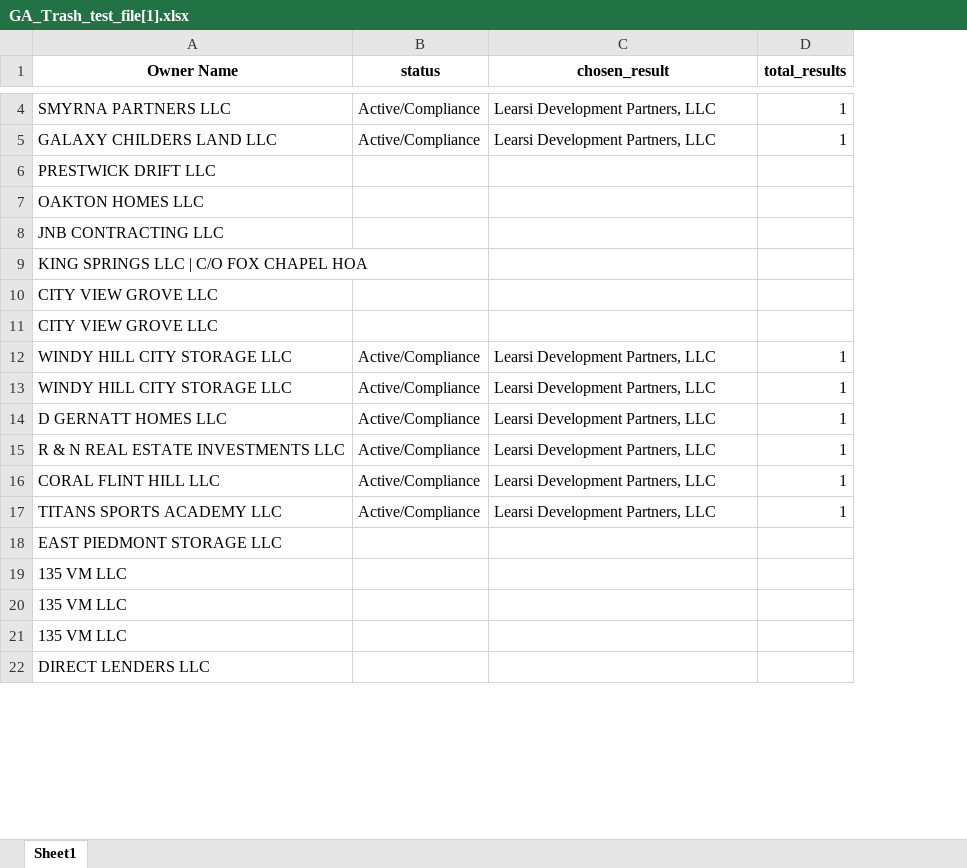
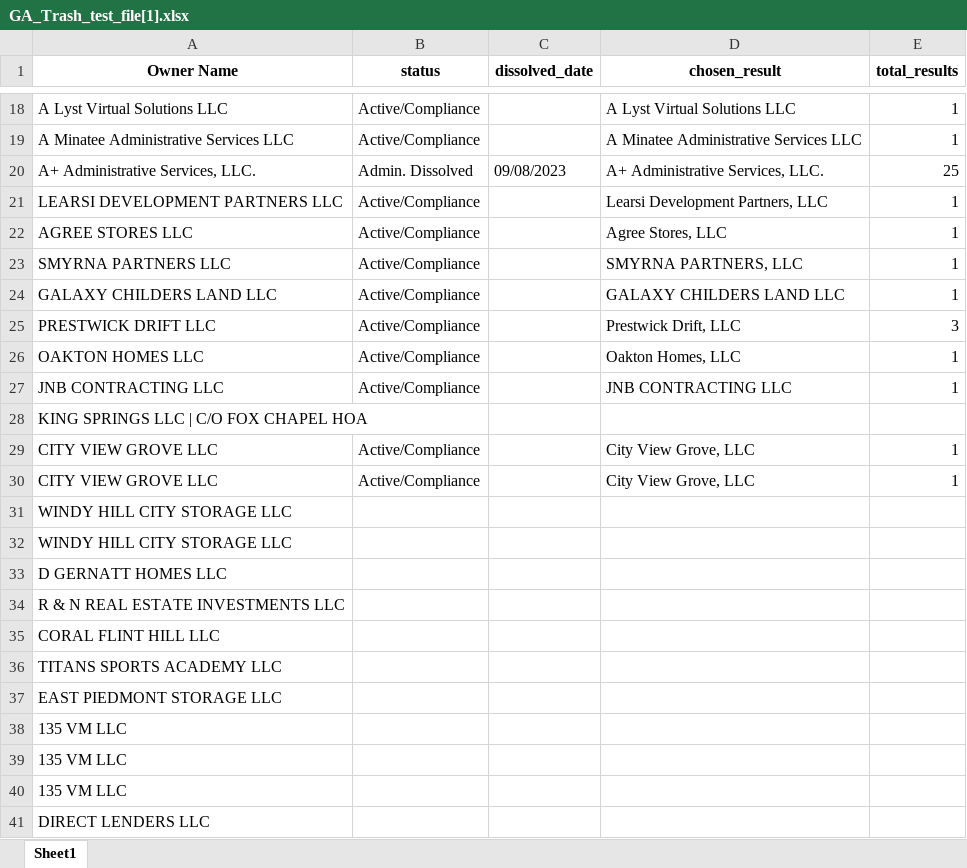
Before and after one commit to di-kan/upwork-galen_3, an Excel workbook: GA_Trash_test_file[1].xlsx, sheet Sheet1, drawn as a sheet; only a part is shown, gaps mark what is left out; values as stored, in another font and other column widths than the file's, no borders; removed rows and columns are numbered as before the commit, all else as after; the diff covers the shown part only; the diff names each change by its address in the sheet, - before the commit and + after, or states it on an @@ line.

Commit message:
Added dissolved date 1.0.2

```diff
--- a/GA_Trash_test_file[1].xlsx (sheet Sheet1)
+++ b/GA_Trash_test_file[1].xlsx (sheet Sheet1)
+column C (dissolved_date), empty
+row 18: A Lyst Virtual Solutions LLC | Active/Compliance |  | A Lyst Virtual Solutions LLC | 1
+row 19: A Minatee Administrative Services LLC | Active/Compliance |  | A Minatee Administrative Services LLC | 1
+row 20: A+ Administrative Services, LLC. | Admin. Dissolved | 09/08/2023 | A+ Administrative Services, LLC. | 25
+row 21: LEARSI DEVELOPMENT PARTNERS LLC | Active/Compliance |  | Learsi Development Partners, LLC | 1
+row 22: AGREE STORES LLC | Active/Compliance |  | Agree Stores, LLC | 1
-D23 (chosen_result): Learsi Development Partners, LLC
+D23 (chosen_result): SMYRNA PARTNERS, LLC
-D24 (chosen_result): Learsi Development Partners, LLC
+D24 (chosen_result): GALAXY CHILDERS LAND LLC
-row 6: PRESTWICK DRIFT LLC
-row 7: OAKTON HOMES LLC
-row 8: JNB CONTRACTING LLC
+row 25: PRESTWICK DRIFT LLC | Active/Compliance |  | Prestwick Drift, LLC | 3
+row 26: OAKTON HOMES LLC | Active/Compliance |  | Oakton Homes, LLC | 1
+row 27: JNB CONTRACTING LLC | Active/Compliance |  | JNB CONTRACTING LLC | 1
-row 10: CITY VIEW GROVE LLC
-row 11: CITY VIEW GROVE LLC
-A29:A30 (Owner Name): WINDY HILL CITY STORAGE LLC
+A29:A30 (Owner Name): CITY VIEW GROVE LLC
-D29:D30 (chosen_result): Learsi Development Partners, LLC
+D29:D30 (chosen_result): City View Grove, LLC
-row 14: D GERNATT HOMES LLC | Active/Compliance | Learsi Development Partners, LLC | 1
-row 15: R & N REAL ESTATE INVESTMENTS LLC | Active/Compliance | Learsi Development Partners, LLC | 1
-row 16: CORAL FLINT HILL LLC | Active/Compliance | Learsi Development Partners, LLC | 1
-row 17: TITANS SPORTS ACADEMY LLC | Active/Compliance | Learsi Development Partners, LLC | 1
+row 31: WINDY HILL CITY STORAGE LLC
+row 32: WINDY HILL CITY STORAGE LLC
+row 33: D GERNATT HOMES LLC
+row 34: R & N REAL ESTATE INVESTMENTS LLC
+row 35: CORAL FLINT HILL LLC
+row 36: TITANS SPORTS ACADEMY LLC
```
Also changed, not shown: 16 added rows and 2 removed rows elsewhere in this sheet, 3 other files.
